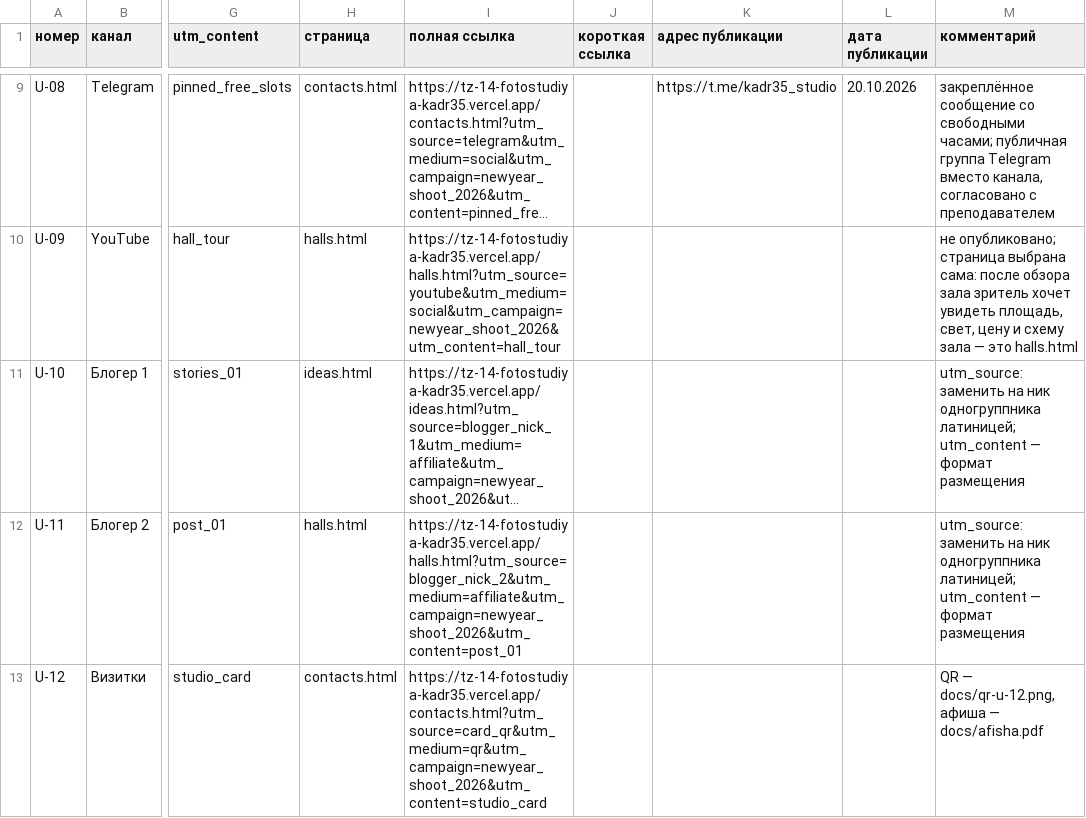
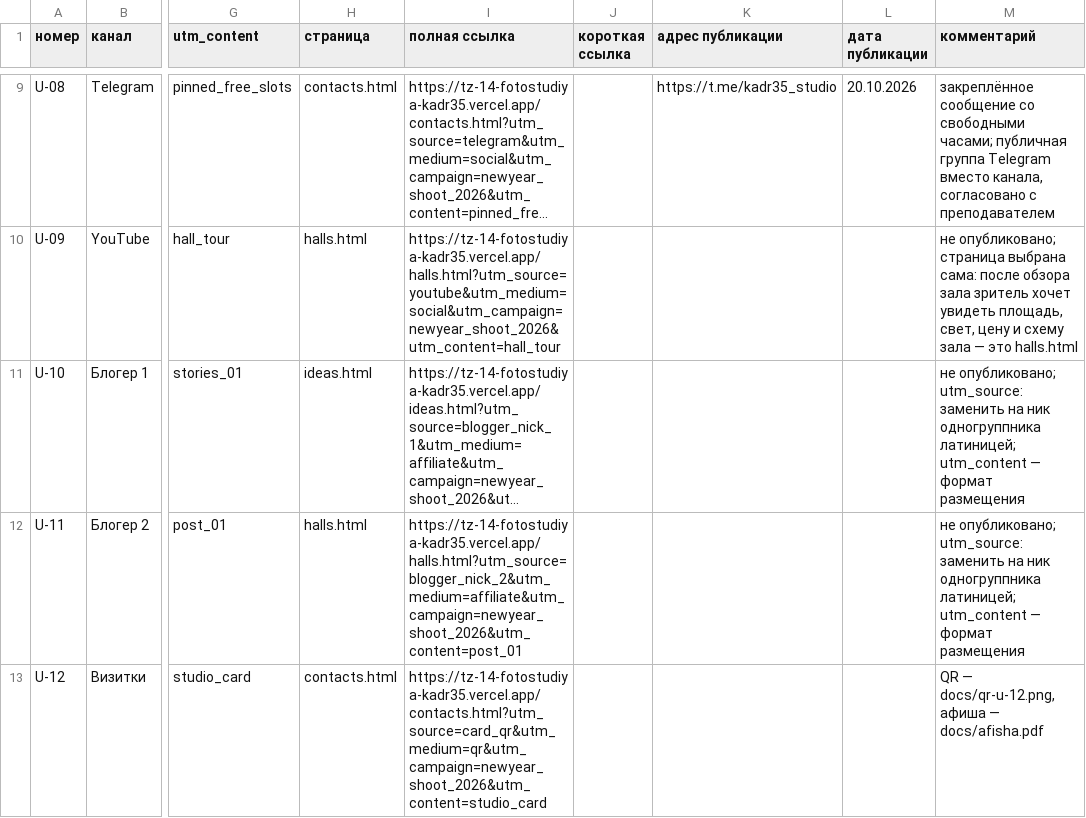
Before and after one commit to vadimshadowmantle/tz-14-fotostudiya-kadr35, a CSV file: docs/utm.csv, drawn as a sheet; only a part is shown, gaps mark what is left out; long unchanged cells end in …; the diff names each change by its address in the sheet, - before the commit and + after, or states it on an @@ line.

Commit message:
U-10, U-11: отметка, что ссылки не опубликованы

```diff
--- a/docs/utm.csv
+++ b/docs/utm.csv
-M11:M12 (комментарий): utm_source: заменить…
+M11:M12 (комментарий): не опубликовано; utm_source: заменить…
```
